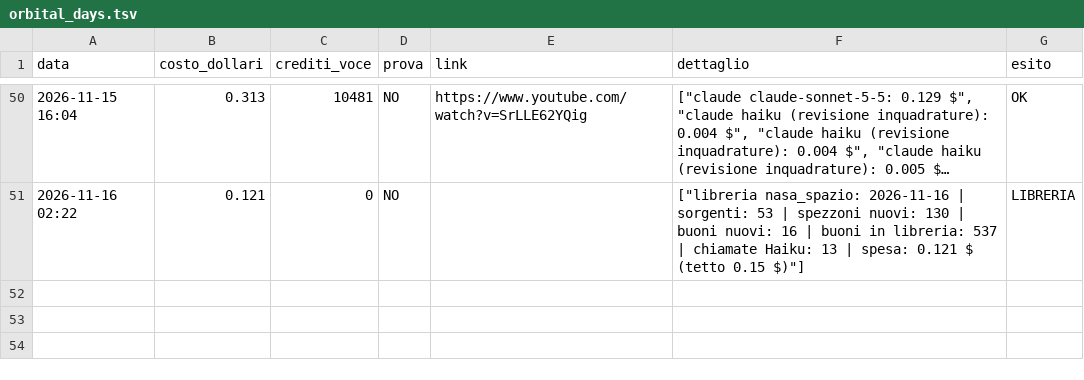
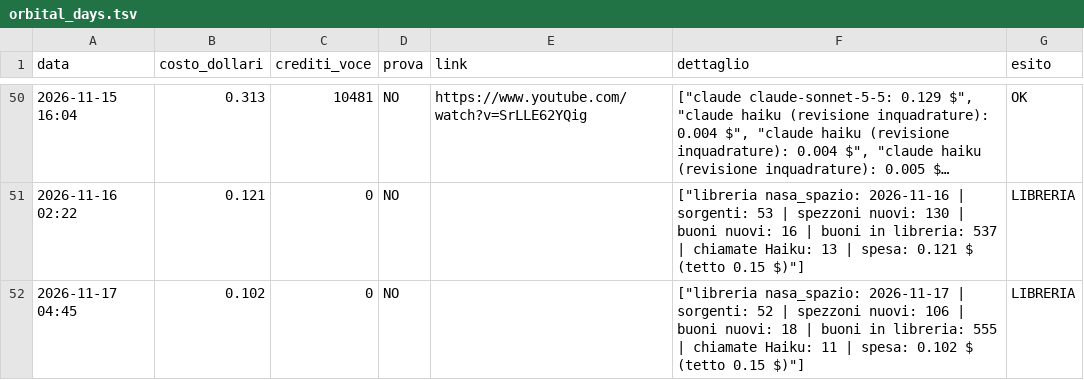
Before and after one commit to gggweb23-gif/ambience, a TSV file: coach/costi/orbital_days.tsv, drawn as a sheet; only a part is shown, gaps mark what is left out; long unchanged cells end in ….

Commit message:
Libreria clip (giro giornaliero)

```diff
--- a/coach/costi/orbital_days.tsv
+++ b/coach/costi/orbital_days.tsv
@@ -51 +51,2 @@ data	costo_dollari	crediti_voce	prova	link	dettaglio	esito
 2026-11-16 02:22	0.121	0	NO		["libreria nasa_spazio: 2026-11-16 | sorgenti: 53 | spezzoni nuovi: 130 | buoni nuovi: 16 | buoni in libreria: 537 | chiamate Haiku: 13 | spesa: 0.121 $ (tetto 0.15 $)"]	LIBRERIA
+2026-11-17 04:45	0.102	0	NO		["libreria nasa_spazio: 2026-11-17 | sorgenti: 52 | spezzoni nuovi: 106 | buoni nuovi: 18 | buoni in libreria: 555 | chiamate Haiku: 11 | spesa: 0.102 $ (tetto 0.15 $)"]	LIBRERIA
```
Also changed, not shown: coach/costi/wwii_testimony.tsv, 6 other files.
